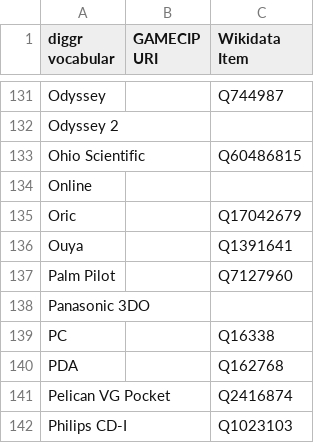
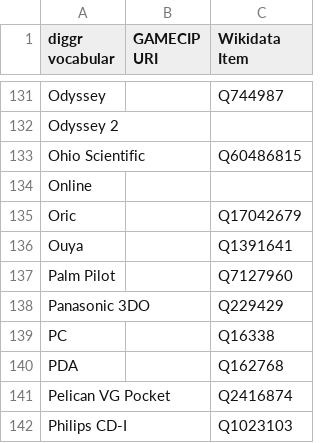
Before and after one commit to diggr/platform_mapping, a TSV file: tabular_data/diggr_vocab.tsv, drawn as a sheet; only a part is shown, gaps mark what is left out.

Commit message:
add wikidata ID to Panasonic 3DO

```diff
--- a/tabular_data/diggr_vocab.tsv
+++ b/tabular_data/diggr_vocab.tsv
@@ -137,3 +137,3 @@ Ouya		Q1391641
 Palm Pilot 		Q7127960
-Panasonic 3DO 		
+Panasonic 3DO 		Q229429
 PC		Q16338
```
